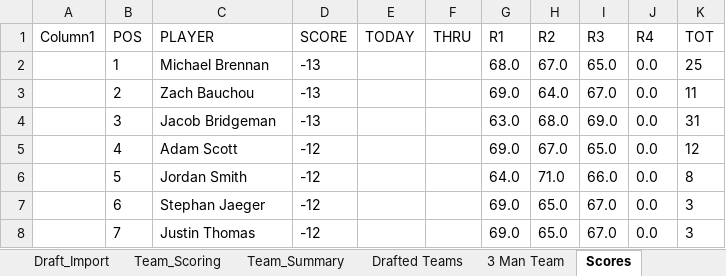
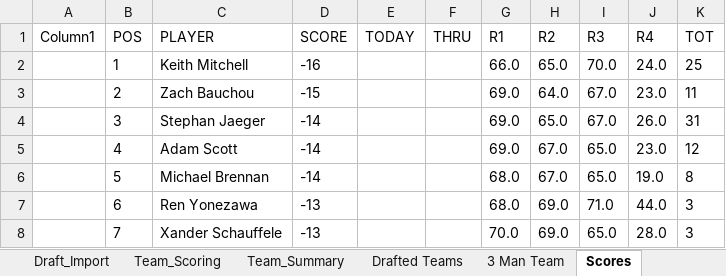
Before and after one commit to Melbs98/2027-Masters-Ctown, an Excel workbook: data/2027 Masters Draft & Scoreboard.xlsx, sheet Scores, drawn as a sheet; only a part is shown; values as stored, in another font and other column widths than the file's, no borders; table styles not drawn; the diff covers the shown part only; the diff names each change by its address in the sheet, - before the commit and + after, or states it on an @@ line.

```diff
--- a/data/2027 Masters Draft & Scoreboard.xlsx (sheet Scores)
+++ b/data/2027 Masters Draft & Scoreboard.xlsx (sheet Scores)
-C2 (PLAYER): Michael Brennan
+C2 (PLAYER): Keith Mitchell
-D2 (SCORE): -13
+D2 (SCORE): -16
-G2 (R1): 68.0
+G2 (R1): 66.0
-H2 (R2): 67.0
+H2 (R2): 65.0
-I2 (R3): 65.0
+I2 (R3): 70.0
-J2 (R4): 0.0
+J2 (R4): 24.0
-D3 (SCORE): -13
+D3 (SCORE): -15
-J3 (R4): 0.0
+J3 (R4): 23.0
-C4 (PLAYER): Jacob Bridgeman
+C4 (PLAYER): Stephan Jaeger
-D4 (SCORE): -13
+D4 (SCORE): -14
-G4 (R1): 63.0
+G4 (R1): 69.0
-H4 (R2): 68.0
+H4 (R2): 65.0
-I4 (R3): 69.0
+I4 (R3): 67.0
-J4 (R4): 0.0
+J4 (R4): 26.0
-D5:D6 (SCORE): -12
+D5:D6 (SCORE): -14
-J5 (R4): 0.0
+J5 (R4): 23.0
-C6 (PLAYER): Jordan Smith
+C6 (PLAYER): Michael Brennan
-G6 (R1): 64.0
+G6 (R1): 68.0
-H6 (R2): 71.0
+H6 (R2): 67.0
-I6 (R3): 66.0
+I6 (R3): 65.0
-J6 (R4): 0.0
+J6 (R4): 19.0
-C7 (PLAYER): Stephan Jaeger
+C7 (PLAYER): Ren Yonezawa
-D7:D8 (SCORE): -12
+D7:D8 (SCORE): -13
-G7 (R1): 69.0
+G7 (R1): 68.0
-H7:H8 (R2): 65.0
+H7:H8 (R2): 69.0
-I7 (R3): 67.0
+I7 (R3): 71.0
-J7 (R4): 0.0
+J7 (R4): 44.0
-C8 (PLAYER): Justin Thomas
+C8 (PLAYER): Xander Schauffele
-G8 (R1): 69.0
+G8 (R1): 70.0
-I8 (R3): 67.0
+I8 (R3): 65.0
-J8 (R4): 0.0
+J8 (R4): 28.0
```
Also changed, not shown: 327 edited cells elsewhere in this sheet, 1 other file.
